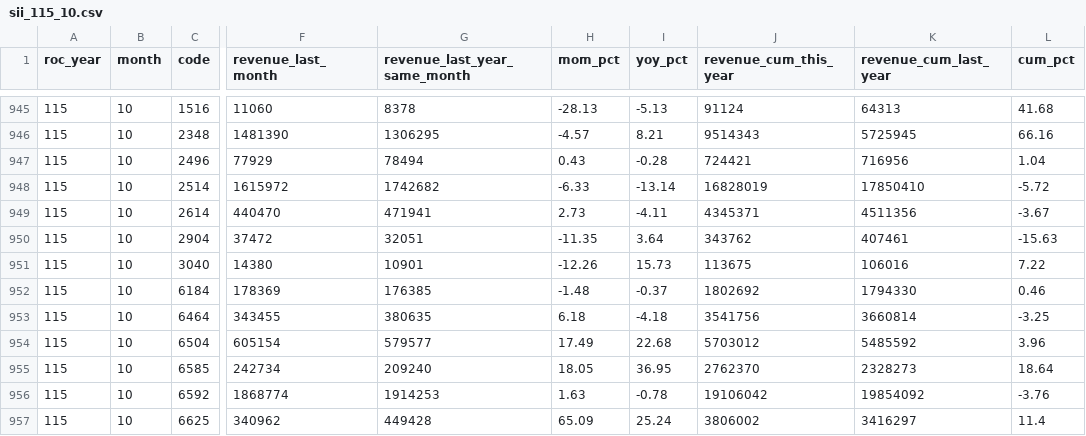
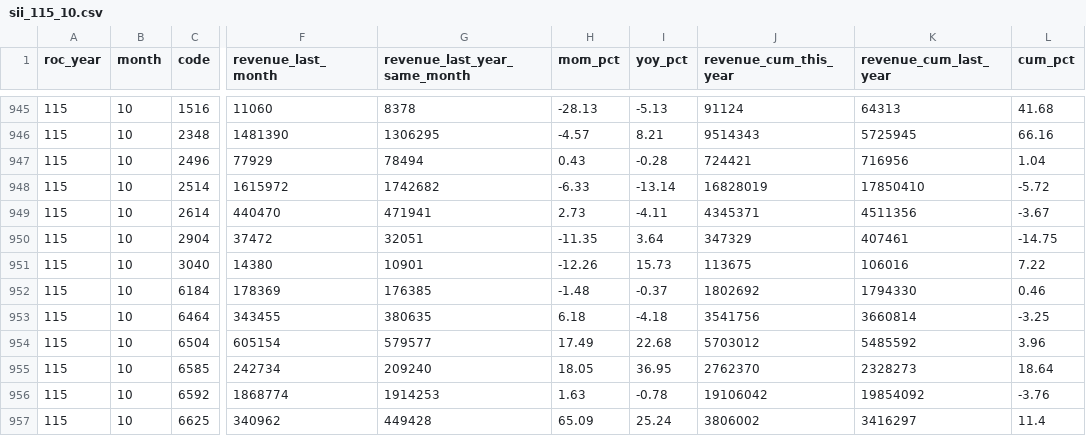
Before and after one commit to jcluox/daily-stock, a CSV file: data/raw/revenue/sii_115_10.csv, drawn as a sheet; only a part is shown, gaps mark what is left out; the diff names each change by its address in the sheet, - before the commit and + after, or states it on an @@ line.

```diff
--- a/data/raw/revenue/sii_115_10.csv
+++ b/data/raw/revenue/sii_115_10.csv
-J950 (revenue_cum_this_year): 343762
+J950 (revenue_cum_this_year): 347329
-L950 (cum_pct): -15.63
+L950 (cum_pct): -14.75
```
Also changed, not shown: data/raw/index/taiex.csv, data/raw/margin/otc.csv, 4 other files.
